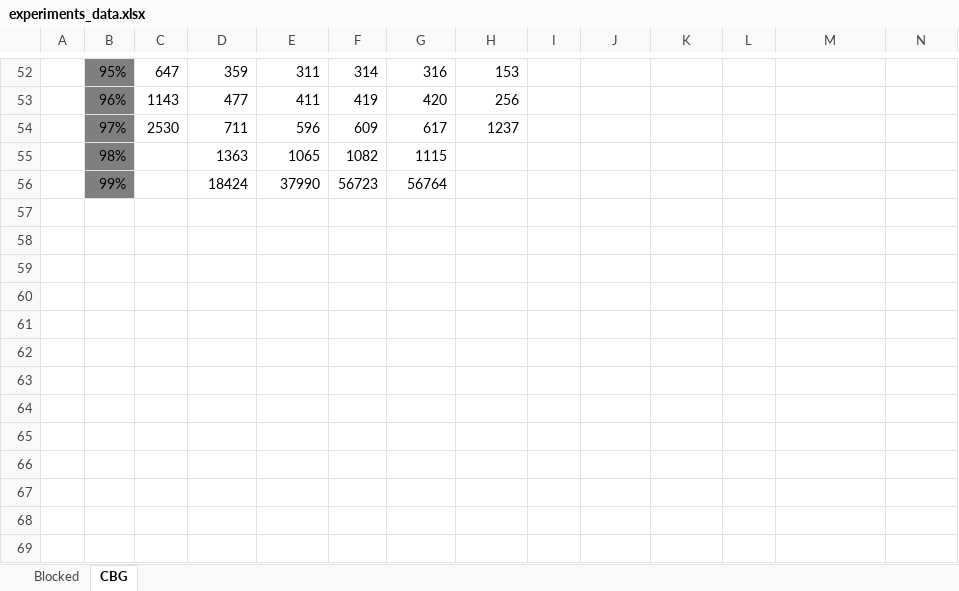
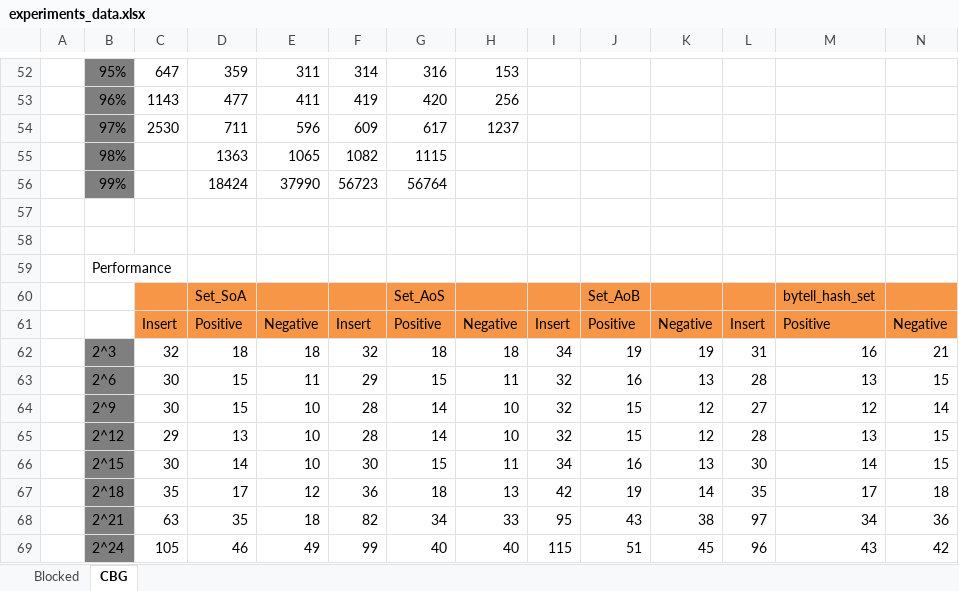
Before and after one commit to alainesp/Practical_Research, an Excel workbook: experiments_data.xlsx, sheet CBG, drawn as a sheet; only a part is shown, gaps mark what is left out; values as stored, in another font and other column widths than the file's, no borders; charts and pictures not drawn; rows hold the shown columns only; the diff names each change by its address in the sheet, - before the commit and + after, or states it on an @@ line.

```diff
--- a/experiments_data.xlsx (sheet CBG)
+++ b/experiments_data.xlsx (sheet CBG)
+row 57: (empty)
+row 58: (empty)
+row 59:  | Performance
+row 60:  |  |  | Set_SoA |  |  | Set_AoS |  |  | Set_AoB |  |  | bytell_hash_set
+row 61:  |  | Insert | Positive | Negative | Insert | Positive | Negative | Insert | Positive | Negative | Insert | Positive | Negative
+row 62:  | 2^3 | 32 | 18 | 18 | 32 | 18 | 18 | 34 | 19 | 19 | 31 | 16 | 21
+row 63:  | 2^6 | 30 | 15 | 11 | 29 | 15 | 11 | 32 | 16 | 13 | 28 | 13 | 15
+row 64:  | 2^9 | 30 | 15 | 10 | 28 | 14 | 10 | 32 | 15 | 12 | 27 | 12 | 14
+row 65:  | 2^12 | 29 | 13 | 10 | 28 | 14 | 10 | 32 | 15 | 12 | 28 | 13 | 15
+row 66:  | 2^15 | 30 | 14 | 10 | 30 | 15 | 11 | 34 | 16 | 13 | 30 | 14 | 15
+row 67:  | 2^18 | 35 | 17 | 12 | 36 | 18 | 13 | 42 | 19 | 14 | 35 | 17 | 18
+row 68:  | 2^21 | 63 | 35 | 18 | 82 | 34 | 33 | 95 | 43 | 38 | 97 | 34 | 36
+row 69:  | 2^24 | 105 | 46 | 49 | 99 | 40 | 40 | 115 | 51 | 45 | 96 | 43 | 42
```
Also changed, not shown: charts or pictures, 1 other file.
